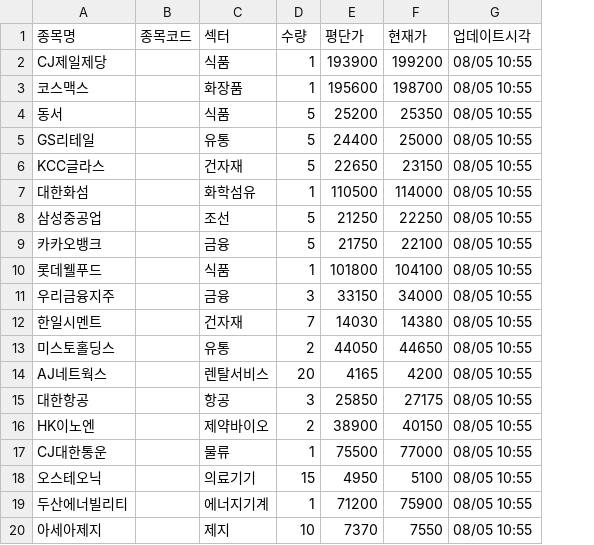
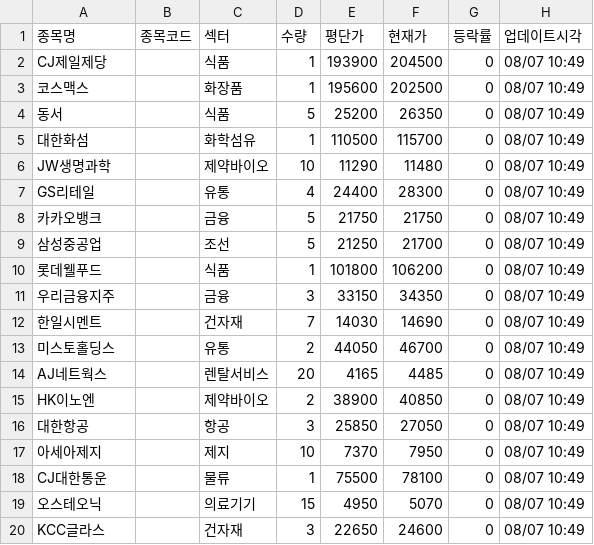
Before and after one commit to frel7022-png/files1, a CSV file: portfolio_data.csv, drawn as a sheet; only a part is shown; removed rows and columns are numbered as before the commit, all else as after; the diff covers the shown part only; the diff names each change by its address in the sheet, - before the commit and + after, or states it on an @@ line.

```diff
--- a/portfolio_data.csv
+++ b/portfolio_data.csv
+column G (등락률), rows 2-5: all 0; row 8: 0; rows 10-15: all 0; rows 18-19: 0 | 0
-F2 (현재가): 199200
+F2 (현재가): 204500
-H2:H4 (업데이트시각): 08/05 10:55
+H2:H4 (업데이트시각): 08/07 10:49
-F3 (현재가): 198700
+F3 (현재가): 202500
-F4 (현재가): 25350
+F4 (현재가): 26350
-row 5: GS리테일 |  | 유통 | 5 | 24400 | 25000 | 08/05 10:55
-row 6: KCC글라스 |  | 건자재 | 5 | 22650 | 23150 | 08/05 10:55
-F5 (현재가): 114000
+F5 (현재가): 115700
-H5 (업데이트시각): 08/05 10:55
+H5 (업데이트시각): 08/07 10:49
-row 8: 삼성중공업 |  | 조선 | 5 | 21250 | 22250 | 08/05 10:55
+row 6: JW생명과학 |  | 제약바이오 | 10 | 11290 | 11480 | 0 | 08/07 10:49
+row 7: GS리테일 |  | 유통 | 4 | 24400 | 28300 | 0 | 08/07 10:49
-F8 (현재가): 22100
+F8 (현재가): 21750
-H8 (업데이트시각): 08/05 10:55
+H8 (업데이트시각): 08/07 10:49
+row 9: 삼성중공업 |  | 조선 | 5 | 21250 | 21700 | 0 | 08/07 10:49
-F10 (현재가): 104100
+F10 (현재가): 106200
-H10:H14 (업데이트시각): 08/05 10:55
+H10:H14 (업데이트시각): 08/07 10:49
-F11 (현재가): 34000
+F11 (현재가): 34350
-F12 (현재가): 14380
+F12 (현재가): 14690
-F13 (현재가): 44650
+F13 (현재가): 46700
-F14 (현재가): 4200
+F14 (현재가): 4485
-row 15: 대한항공 |  | 항공 | 3 | 25850 | 27175 | 08/05 10:55
-F15 (현재가): 40150
+F15 (현재가): 40850
-H15 (업데이트시각): 08/05 10:55
+H15 (업데이트시각): 08/07 10:49
+row 16: 대한항공 |  | 항공 | 3 | 25850 | 27050 | 0 | 08/07 10:49
+row 17: 아세아제지 |  | 제지 | 10 | 7370 | 7950 | 0 | 08/07 10:49
-F18 (현재가): 77000
+F18 (현재가): 78100
-H18:H19 (업데이트시각): 08/05 10:55
+H18:H19 (업데이트시각): 08/07 10:49
-F19 (현재가): 5100
+F19 (현재가): 5070
-row 19: 두산에너빌리티 |  | 에너지기계 | 1 | 71200 | 75900 | 08/05 10:55
-row 20: 아세아제지 |  | 제지 | 10 | 7370 | 7550 | 08/05 10:55
+row 20: KCC글라스 |  | 건자재 | 3 | 22650 | 24600 | 0 | 08/07 10:49
```
Also changed, not shown: 4 added rows, 1 removed row and 4 edited cells elsewhere in this file, 3 other files.
